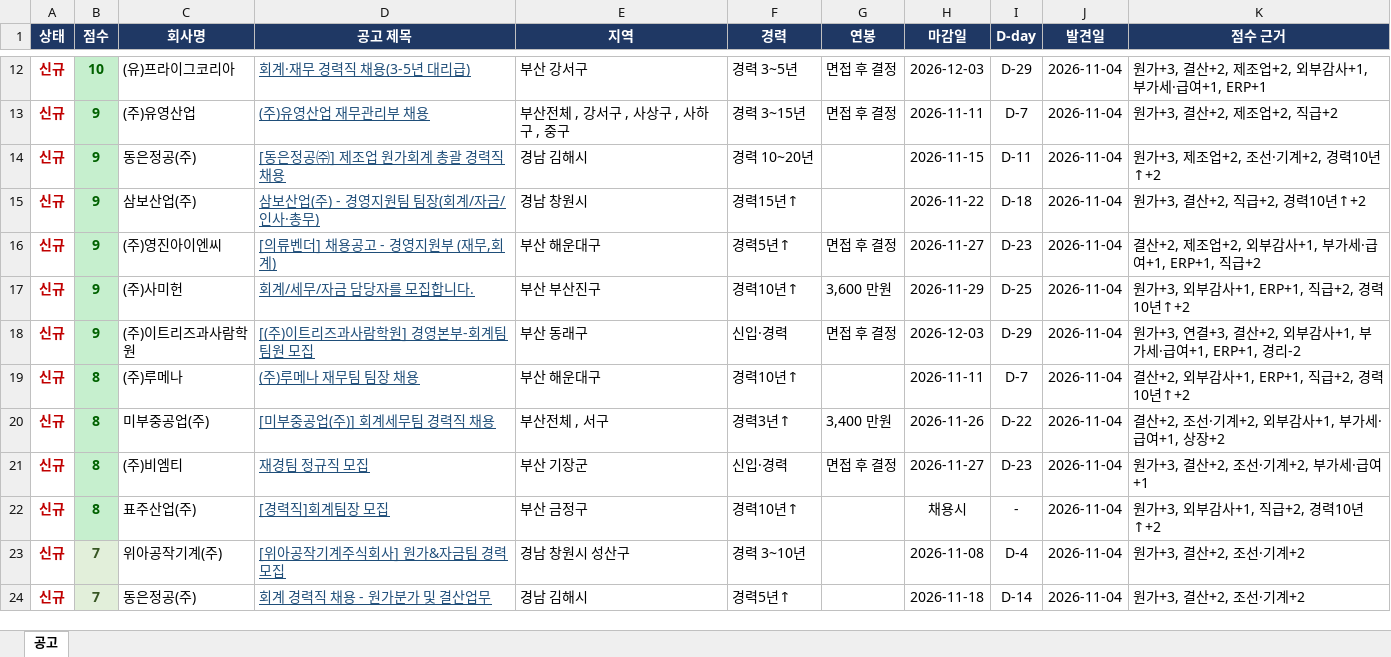
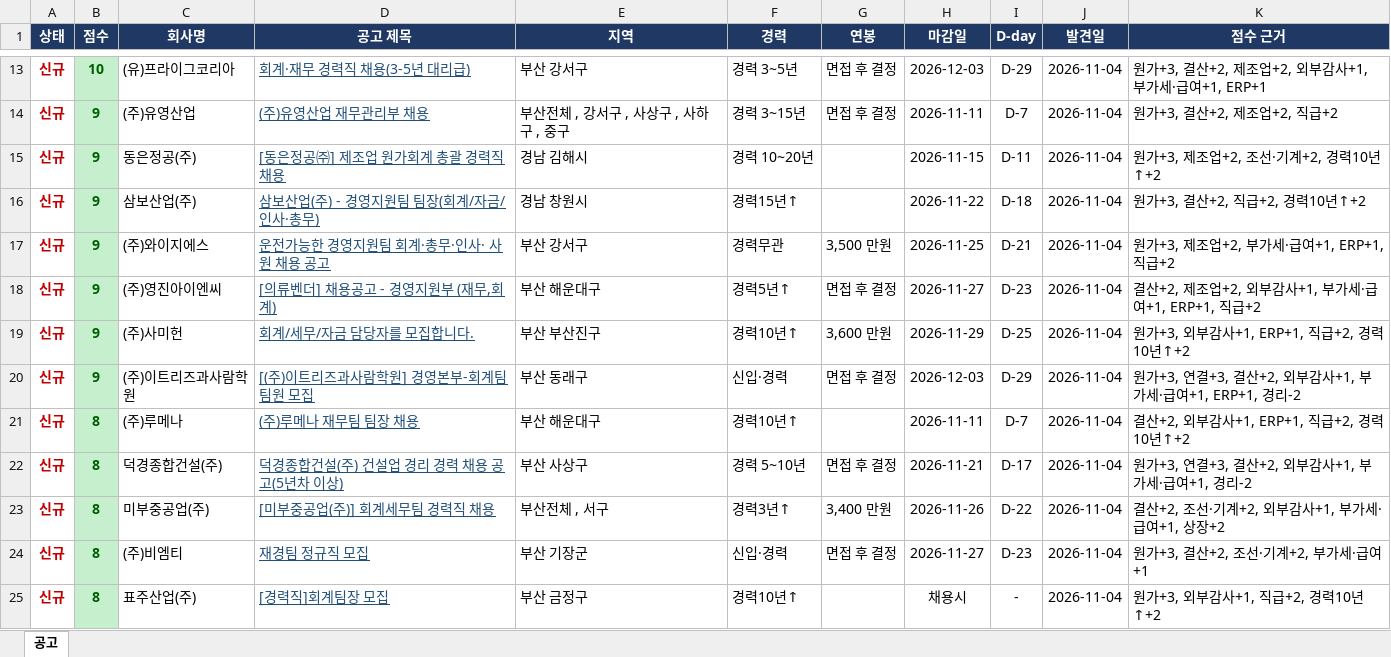
Before and after one commit to changgyun2631/saramin-job-alert, an Excel workbook: jobs.xlsx, sheet 공고, drawn as a sheet; only a part is shown, gaps mark what is left out; the shorter side is filled out with more unchanged rows; values as stored, in another font and other column widths than the file's, no borders; table styles not drawn; the diff covers the shown part only; the diff names each change by its address in the sheet, - before the commit and + after, or states it on an @@ line.

```diff
--- a/jobs.xlsx (sheet 공고)
+++ b/jobs.xlsx (sheet 공고)
+row 17: 신규 | 9 | (주)와이지에스 | 운전가능한 경영지원팀 회계·총무·인사· 사원 채용 공고 | 부산 강서구 | 경력무관 | 3,500 만원 | 2026-11-25 | D-21 | 2026-11-04 | 원가+3, 제조업+2, 부가세·급여+1, ERP+1, 직급+2
+row 22: 신규 | 8 | 덕경종합건설(주) | 덕경종합건설(주) 건설업 경리 경력 채용 공고(5년차 이상) | 부산 사상구 | 경력 5~10년 | 면접 후 결정 | 2026-11-21 | D-17 | 2026-11-04 | 원가+3, 연결+3, 결산+2, 외부감사+1, 부가세·급여+1, 경리-2
```
Also changed, not shown: 21 added rows, 23 removed rows, 11 moved rows and 73 edited cells elsewhere in this sheet, 2 other files.
